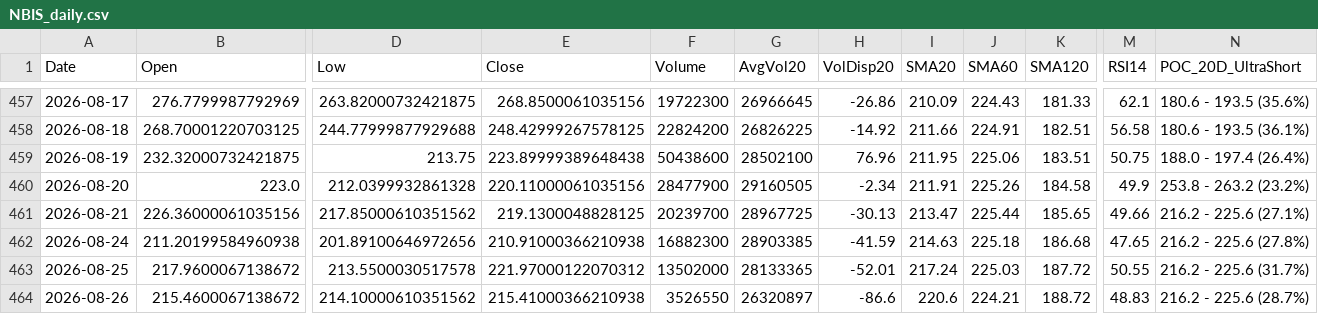
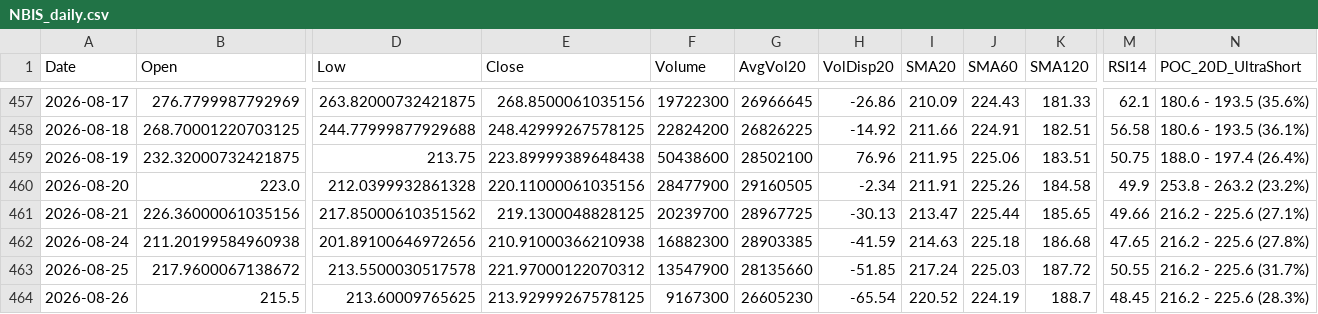
Before and after one commit to Junwoo-Genius/market-snapshot, a CSV file: public/csv/NBIS_daily.csv, drawn as a sheet; only a part is shown, gaps mark what is left out; the diff covers the shown part only; the diff names each change by its address in the sheet, - before the commit and + after, or states it on an @@ line.

```diff
--- a/public/csv/NBIS_daily.csv
+++ b/public/csv/NBIS_daily.csv
-F463 (Volume): 13502000
+F463 (Volume): 13547900
-G463 (AvgVol20): 28133365
+G463 (AvgVol20): 28135660
-H463 (VolDisp20): -52.01
+H463 (VolDisp20): -51.85
-B464 (Open): 215.4600067138672
+B464 (Open): 215.5
-D464 (Low): 214.10000610351562
+D464 (Low): 213.60009765625
-E464 (Close): 215.41000366210938
+E464 (Close): 213.92999267578125
-F464 (Volume): 3526550
+F464 (Volume): 9167300
-G464 (AvgVol20): 26320897
+G464 (AvgVol20): 26605230
-H464 (VolDisp20): -86.6
+H464 (VolDisp20): -65.54
-I464 (SMA20): 220.6
+I464 (SMA20): 220.52
-J464 (SMA60): 224.21
+J464 (SMA60): 224.19
-K464 (SMA120): 188.72
+K464 (SMA120): 188.7
-M464 (RSI14): 48.83
+M464 (RSI14): 48.45
-N464 (POC_20D_UltraShort): 216.2 - 225.6 (28.7%)
+N464 (POC_20D_UltraShort): 216.2 - 225.6 (28.3%)
```
Also changed, not shown: 2 edited cells elsewhere in this file, public/csv/META_daily.csv, public/csv/PLTR_daily.csv, 26 other files.
